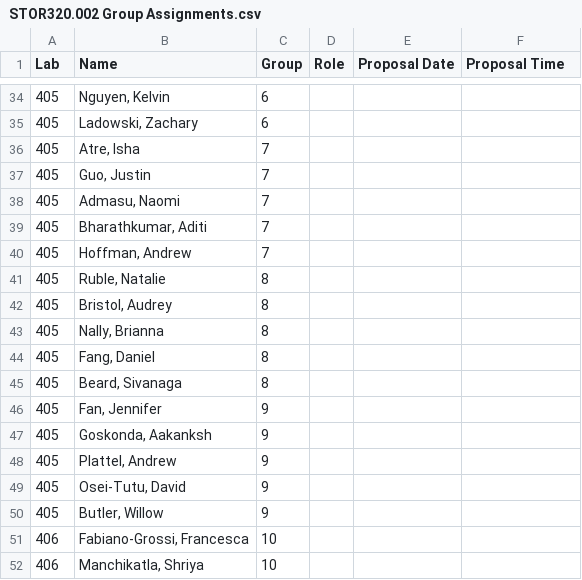
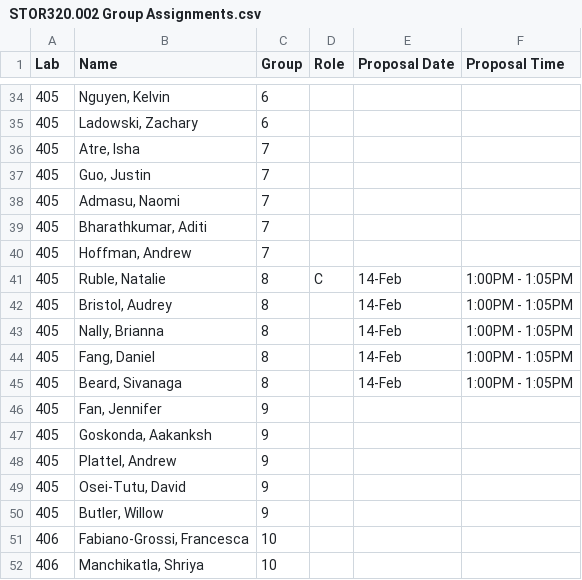
Before and after one commit to SuperMarioGiacomazzo/STOR320_WEBSITE, a CSV file: Group Assignments/STOR320.002 Group Assignments.csv, drawn as a sheet; only a part is shown, gaps mark what is left out.

```diff
--- a/Group Assignments/STOR320.002 Group Assignments.csv
+++ b/Group Assignments/STOR320.002 Group Assignments.csv
@@ -40,7 +40,7 @@ Lab,Name,Group,Role,Proposal Date,Proposal Time
 405,"Hoffman, Andrew",7,,,
-405,"Ruble, Natalie",8,,,
-405,"Bristol, Audrey",8,,,
-405,"Nally, Brianna",8,,,
-405,"Fang, Daniel",8,,,
-405,"Beard, Sivanaga",8,,,
+405,"Ruble, Natalie",8,C,14-Feb,1:00PM - 1:05PM
+405,"Bristol, Audrey",8,,14-Feb,1:00PM - 1:05PM
+405,"Nally, Brianna",8,,14-Feb,1:00PM - 1:05PM
+405,"Fang, Daniel",8,,14-Feb,1:00PM - 1:05PM
+405,"Beard, Sivanaga",8,,14-Feb,1:00PM - 1:05PM
 405,"Fan, Jennifer",9,,,
```
Also changed, not shown: Group Assignments/STOR320.001 Group Assignments.csv, 2 other files.
